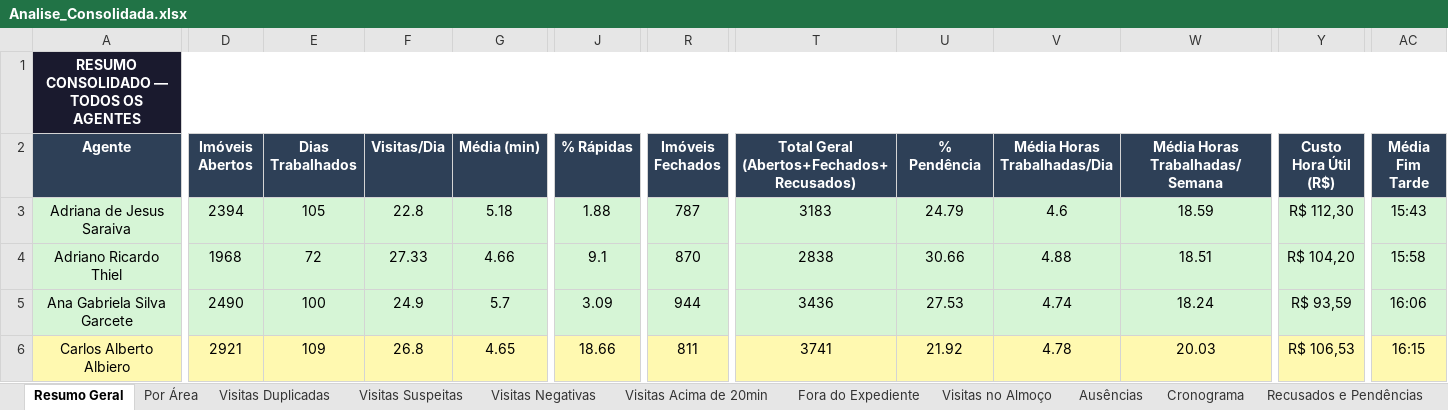
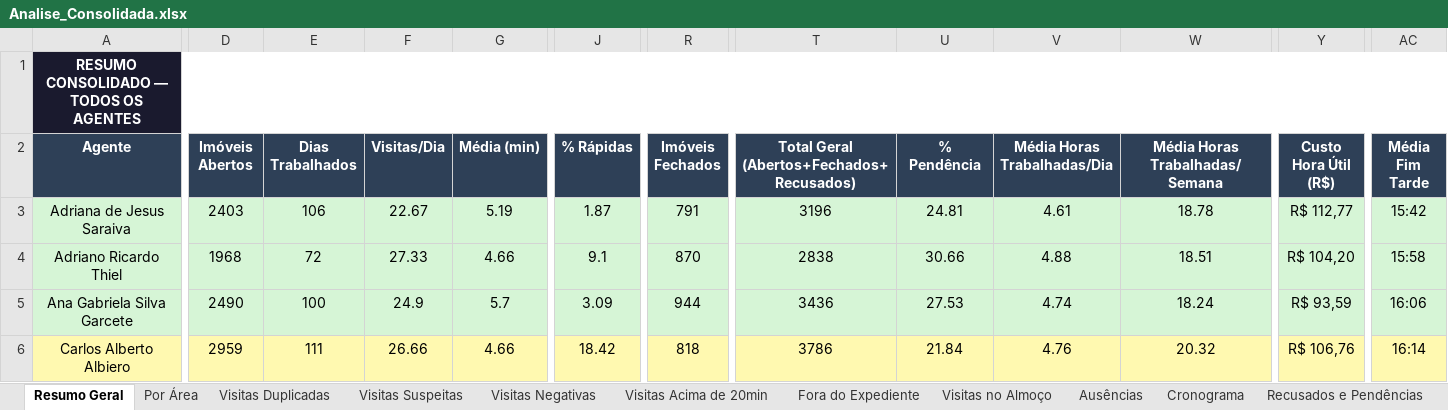
Before and after one commit to LucsDevPro/sentinelaprime, an Excel workbook: data/Analise_Consolidada.xlsx, sheet Resumo Geral, drawn as a sheet; only a part is shown, gaps mark what is left out; values as stored, in another font and other column widths than the file's, no borders; the diff covers the shown part only; the diff names each change by its address in the sheet, - before the commit and + after, or states it on an @@ line.

```diff
--- a/data/Analise_Consolidada.xlsx (sheet Resumo Geral)
+++ b/data/Analise_Consolidada.xlsx (sheet Resumo Geral)
-D3 (Imóveis Abertos): 2394
+D3 (Imóveis Abertos): 2403
-E3 (Dias Trabalhados): 105
+E3 (Dias Trabalhados): 106
-F3 (Visitas/Dia): 22.8
+F3 (Visitas/Dia): 22.67
-G3 (Média (min)): 5.18
+G3 (Média (min)): 5.19
-J3 (% Rápidas): 1.88
+J3 (% Rápidas): 1.87
-R3 (Imóveis Fechados): 787
+R3 (Imóveis Fechados): 791
-T3: 3183
+T3: 3196
-U3 (% Pendência): 24.79
+U3 (% Pendência): 24.81
-V3 (Média Horas Trabalhadas/Dia): 4.6
+V3 (Média Horas Trabalhadas/Dia): 4.61
-W3 (Média Horas Trabalhadas/Semana): 18.59
+W3 (Média Horas Trabalhadas/Semana): 18.78
-Y3 (Custo Hora Útil (R$)): R$ 112,30
+Y3 (Custo Hora Útil (R$)): R$ 112,77
-AC3 (Média Fim Tarde): 15:43
+AC3 (Média Fim Tarde): 15:42
-D6 (Imóveis Abertos): 2921
+D6 (Imóveis Abertos): 2959
-E6 (Dias Trabalhados): 109
+E6 (Dias Trabalhados): 111
-F6 (Visitas/Dia): 26.8
+F6 (Visitas/Dia): 26.66
-G6 (Média (min)): 4.65
+G6 (Média (min)): 4.66
-J6 (% Rápidas): 18.66
+J6 (% Rápidas): 18.42
-R6 (Imóveis Fechados): 811
+R6 (Imóveis Fechados): 818
-T6: 3741
+T6: 3786
-U6 (% Pendência): 21.92
+U6 (% Pendência): 21.84
-V6 (Média Horas Trabalhadas/Dia): 4.78
+V6 (Média Horas Trabalhadas/Dia): 4.76
-W6 (Média Horas Trabalhadas/Semana): 20.03
+W6 (Média Horas Trabalhadas/Semana): 20.32
-Y6 (Custo Hora Útil (R$)): R$ 106,53
+Y6 (Custo Hora Útil (R$)): R$ 106,76
-AC6 (Média Fim Tarde): 16:15
+AC6 (Média Fim Tarde): 16:14
```
Also changed, not shown: 477 edited cells elsewhere in this sheet, sheet Fora do Expediente, sheet Ranking, sheet Visitas no Almoço, sheet Resumo Semanal, sheet Por Área, sheet Ausências, 6 more sheets, data/historico/semana_329.xlsx, data/historico/semana_330.xlsx, 31 other files.
